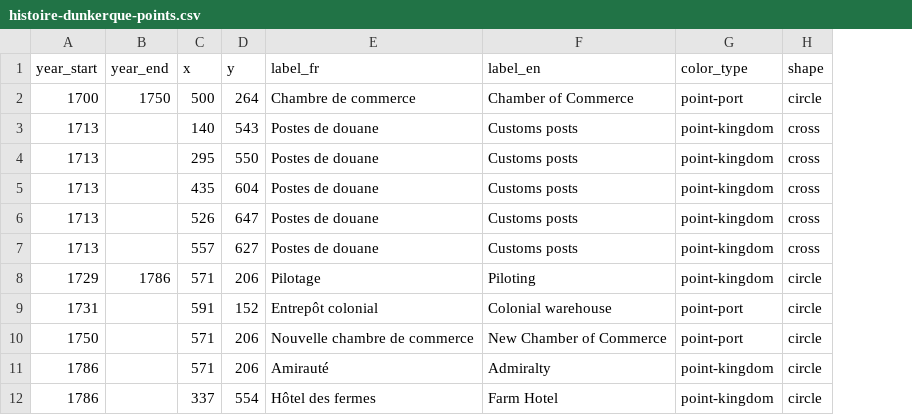
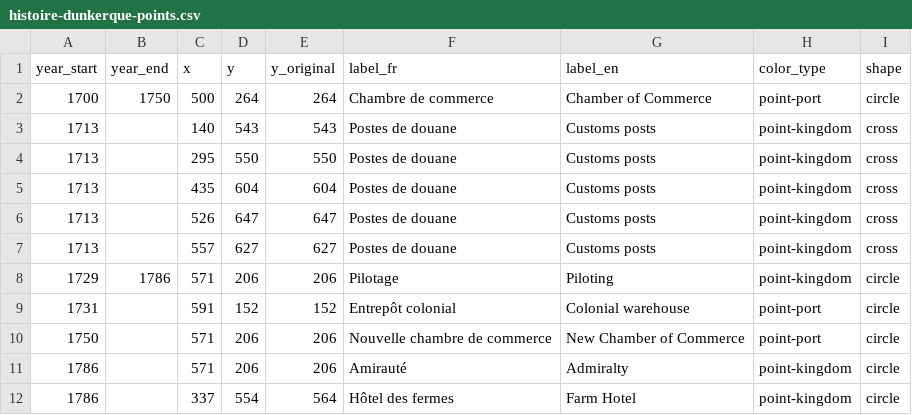
Before and after one commit to medialab/portic-storymaps-2022, a CSV file: data/histoire-dunkerque-points.csv, drawn as a sheet; the diff names each change by its address in the sheet, - before the commit and + after, or states it on an @@ line.

```diff
--- a/data/histoire-dunkerque-points.csv
+++ b/data/histoire-dunkerque-points.csv
+column E (y_original), rows 2-12: 264 | 543 | 550 | 604 | 647 | 627 | 206 | 152 | 206 | 206 | 564
```
Also changed, not shown: data/fraude-exports.csv, data/homeports-from-dunkerque.csv, 20 other files.
